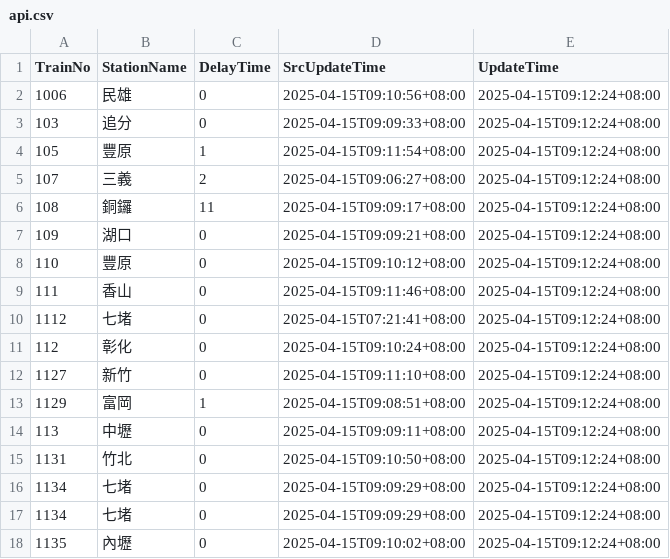
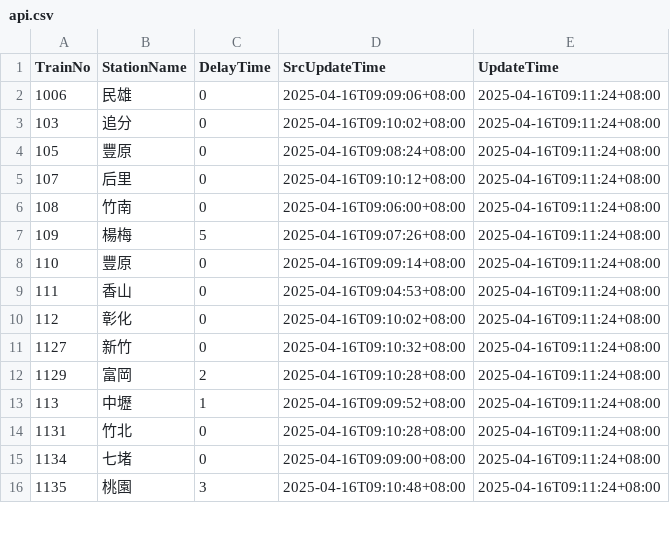
Before and after one commit to funfun0912/Open-Platform-Software-Mid, a CSV file: api.csv, drawn as a sheet; only a part is shown; the diff covers the shown part only.

Commit message:
Update data

```diff
--- a/api.csv
+++ b/api.csv
@@ -1,18 +1,16 @@
 TrainNo,StationName,DelayTime,SrcUpdateTime,UpdateTime
-1006,民雄,0,2025-04-15T09:10:56+08:00,2025-04-15T09:12:24+08:00
-103,追分,0,2025-04-15T09:09:33+08:00,2025-04-15T09:12:24+08:00
-105,豐原,1,2025-04-15T09:11:54+08:00,2025-04-15T09:12:24+08:00
-107,三義,2,2025-04-15T09:06:27+08:00,2025-04-15T09:12:24+08:00
-108,銅鑼,11,2025-04-15T09:09:17+08:00,2025-04-15T09:12:24+08:00
-109,湖口,0,2025-04-15T09:09:21+08:00,2025-04-15T09:12:24+08:00
-110,豐原,0,2025-04-15T09:10:12+08:00,2025-04-15T09:12:24+08:00
-111,香山,0,2025-04-15T09:11:46+08:00,2025-04-15T09:12:24+08:00
-1112,七堵,0,2025-04-15T07:21:41+08:00,2025-04-15T09:12:24+08:00
-112,彰化,0,2025-04-15T09:10:24+08:00,2025-04-15T09:12:24+08:00
-1127,新竹,0,2025-04-15T09:11:10+08:00,2025-04-15T09:12:24+08:00
-1129,富岡,1,2025-04-15T09:08:51+08:00,2025-04-15T09:12:24+08:00
-113,中壢,0,2025-04-15T09:09:11+08:00,2025-04-15T09:12:24+08:00
-1131,竹北,0,2025-04-15T09:10:50+08:00,2025-04-15T09:12:24+08:00
-1134,七堵,0,2025-04-15T09:09:29+08:00,2025-04-15T09:12:24+08:00
-1134,七堵,0,2025-04-15T09:09:29+08:00,2025-04-15T09:12:24+08:00
-1135,內壢,0,2025-04-15T09:10:02+08:00,2025-04-15T09:12:24+08:00
+1006,民雄,0,2025-04-16T09:09:06+08:00,2025-04-16T09:11:24+08:00
+103,追分,0,2025-04-16T09:10:02+08:00,2025-04-16T09:11:24+08:00
+105,豐原,0,2025-04-16T09:08:24+08:00,2025-04-16T09:11:24+08:00
+107,后里,0,2025-04-16T09:10:12+08:00,2025-04-16T09:11:24+08:00
+108,竹南,0,2025-04-16T09:06:00+08:00,2025-04-16T09:11:24+08:00
+109,楊梅,5,2025-04-16T09:07:26+08:00,2025-04-16T09:11:24+08:00
+110,豐原,0,2025-04-16T09:09:14+08:00,2025-04-16T09:11:24+08:00
+111,香山,0,2025-04-16T09:04:53+08:00,2025-04-16T09:11:24+08:00
+112,彰化,0,2025-04-16T09:10:02+08:00,2025-04-16T09:11:24+08:00
+1127,新竹,0,2025-04-16T09:10:32+08:00,2025-04-16T09:11:24+08:00
+1129,富岡,2,2025-04-16T09:10:28+08:00,2025-04-16T09:11:24+08:00
+113,中壢,1,2025-04-16T09:09:52+08:00,2025-04-16T09:11:24+08:00
+1131,竹北,0,2025-04-16T09:10:28+08:00,2025-04-16T09:11:24+08:00
+1134,七堵,0,2025-04-16T09:09:00+08:00,2025-04-16T09:11:24+08:00
+1135,桃園,3,2025-04-16T09:10:48+08:00,2025-04-16T09:11:24+08:00
```
Also changed, not shown: 4 added rows, 2 removed rows and 34 edited cells elsewhere in this file, static.csv.
